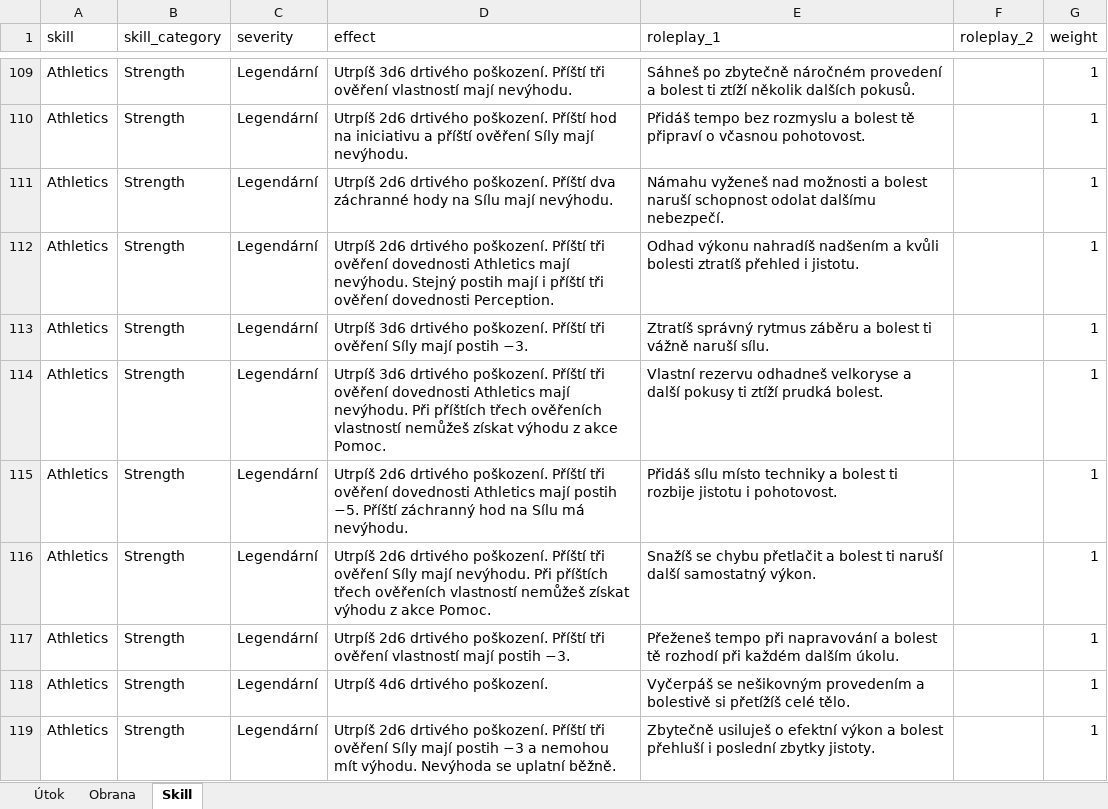
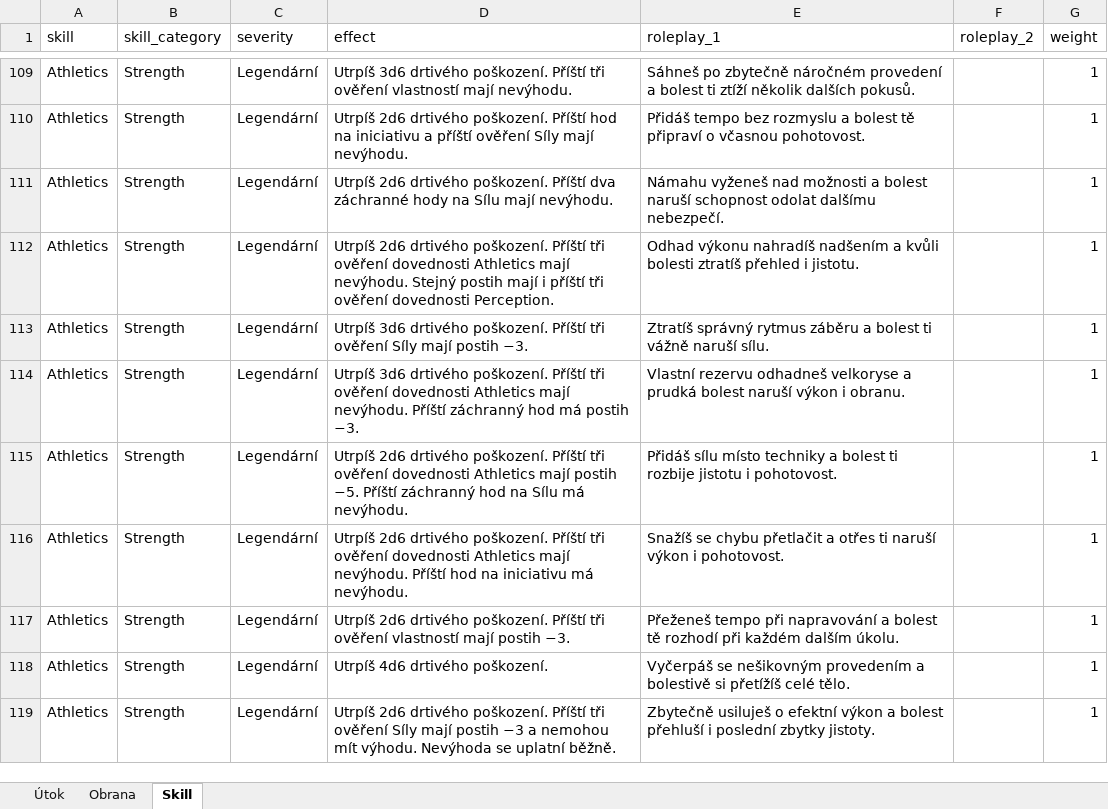
Before and after one commit to Leechesen/dnd-crit-fail-generator, an Excel workbook: crit_fails.xlsx, sheet Skill, drawn as a sheet; only a part is shown, gaps mark what is left out; values as stored, in another font and other column widths than the file's, no borders; the diff covers the shown part only; the diff names each change by its address in the sheet, - before the commit and + after, or states it on an @@ line.

```diff
--- a/crit_fails.xlsx (sheet Skill)
+++ b/crit_fails.xlsx (sheet Skill)
-D114 (effect): …mají nevýhodu. Při příštích třech ověřeních vlastností nemůžeš získat výhodu z akce Pomoc.
+D114 (effect): …mají nevýhodu. Příští záchranný hod má postih −3.
-E114 (roleplay_1): …velkoryse a další pokusy ti ztíží prudká bolest.
+E114 (roleplay_1): …velkoryse a prudká bolest naruší výkon i obranu.
-D116 (effect): …tři ověření Síly mají nevýhodu. Při příštích třech ověřeních vlastností nemůžeš získat výhodu z akce Pomoc.
+D116 (effect): …tři ověření dovednosti Athletics mají nevýhodu. Příští hod na iniciativu má nevýhodu.
-E116 (roleplay_1): …přetlačit a bolest ti naruší další samostatný výkon.
+E116 (roleplay_1): …přetlačit a otřes ti naruší výkon i pohotovost.
```
Also changed, not shown: 572 edited cells elsewhere in this sheet, sheet Obrana.
